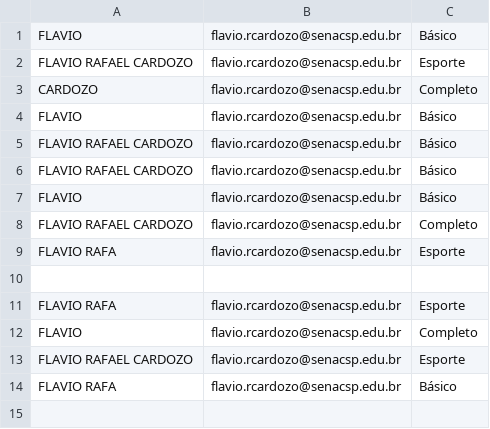
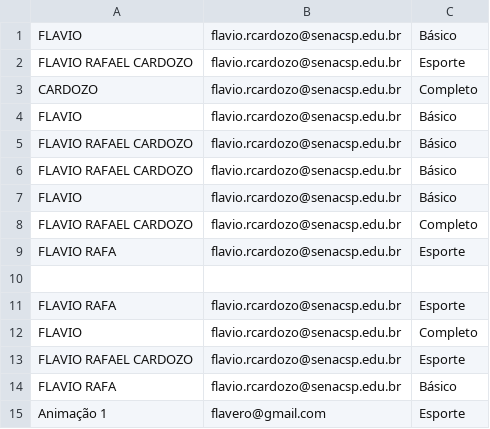
Before and after one commit to Flavero85/aluguel-carros, a CSV file: pedido.csv, drawn as a sheet; the diff names each change by its address in the sheet, - before the commit and + after, or states it on an @@ line.

Commit message:
Update pedido.csv

```diff
--- a/pedido.csv
+++ b/pedido.csv
+row 15: Animação 1 | flavero@gmail.com | Esporte
```
